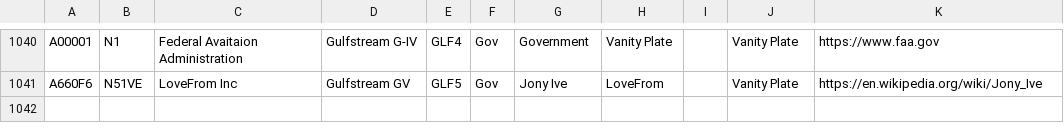
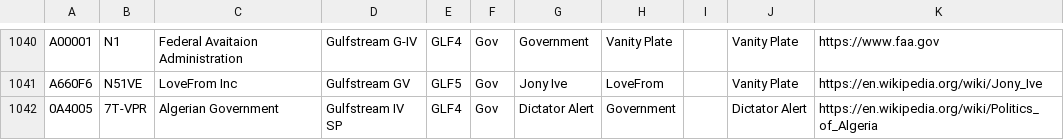
Before and after one commit to sdr-enthusiasts/plane-alert-db, a CSV file: plane-alert-gov.csv, drawn as a sheet; only a part is shown, gaps mark what is left out.

Commit message:
0A4005 added to db and gov list for k1xt

```diff
--- a/plane-alert-gov.csv
+++ b/plane-alert-gov.csv
@@ -1041 +1041,2 @@ A00001,N1,Federal Avaitaion Administration,Gulfstream G-IV,GLF4,Gov,Government,V
 A660F6,N51VE,LoveFrom Inc,Gulfstream GV,GLF5,Gov,Jony Ive,LoveFrom,,Vanity Plate,https://en.wikipedia.org/wiki/Jony_Ive
+0A4005,7T-VPR,Algerian Government,Gulfstream IV SP,GLF4,Gov,Dictator Alert,Government,,Dictator Alert,https://en.wikipedia.org/wiki/Politics_of_Algeria
```
Also changed, not shown: plane-alert-mil.csv, 1 other file.
